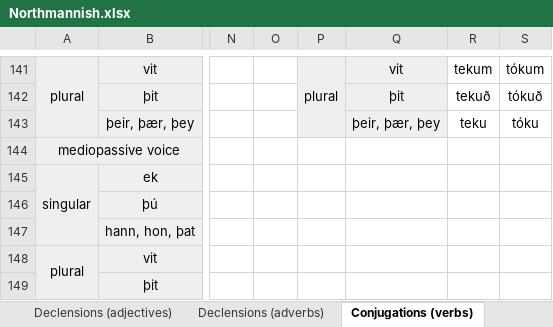
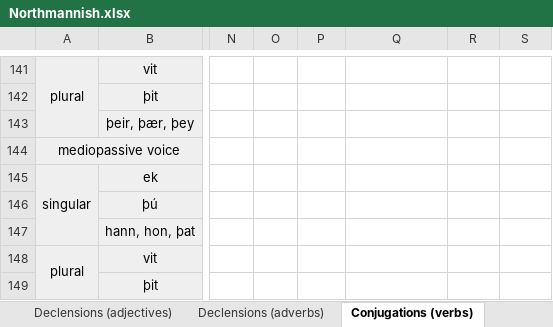
Before and after one commit to Oneo64/Aldraheimr2ndEdition, an Excel workbook: Literature/Languages/Northmannish.xlsx, sheet Conjugations (verbs), drawn as a sheet; only a part is shown, gaps mark what is left out; values as stored, in another font and other column widths than the file's, no borders; charts and pictures not drawn; the diff covers the shown part only; the diff names each change by its address in the sheet, - before the commit and + after, or states it on an @@ line.

```diff
--- a/Literature/Languages/Northmannish.xlsx (sheet Conjugations (verbs))
+++ b/Literature/Languages/Northmannish.xlsx (sheet Conjugations (verbs))
-P141: plural
+P141: (empty)
-P141:Q141 fill: #EFEFEF
+P141:Q141 fill: none
-P141:P143 merged
-Q141: vit
+Q141: (empty)
-R141: tekum
+R141: (empty)
-S141: tókum
+S141: (empty)
-Q142: þit
+Q142: (empty)
-Q142:Q143 fill: #EFEFEF
+Q142:Q143 fill: none
-R142: tekuð
+R142: (empty)
-S142: tókuð
+S142: (empty)
-Q143: þeir, þær, þey
+Q143: (empty)
-R143: teku
+R143: (empty)
-S143: tóku
+S143: (empty)
```
Also changed, not shown: 19 edited cells, cell formats and merged cells elsewhere in this sheet, sheet Grammar, sheet Lexicon.
